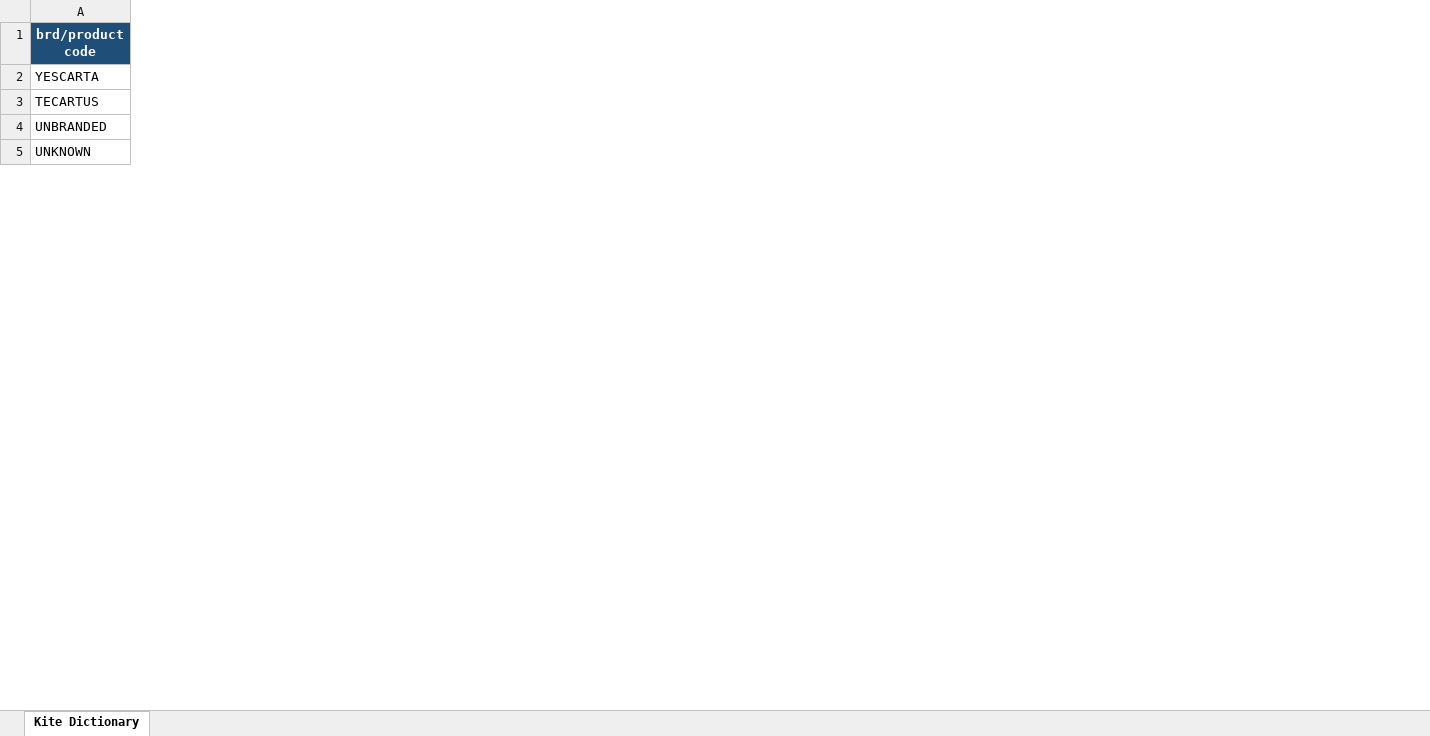
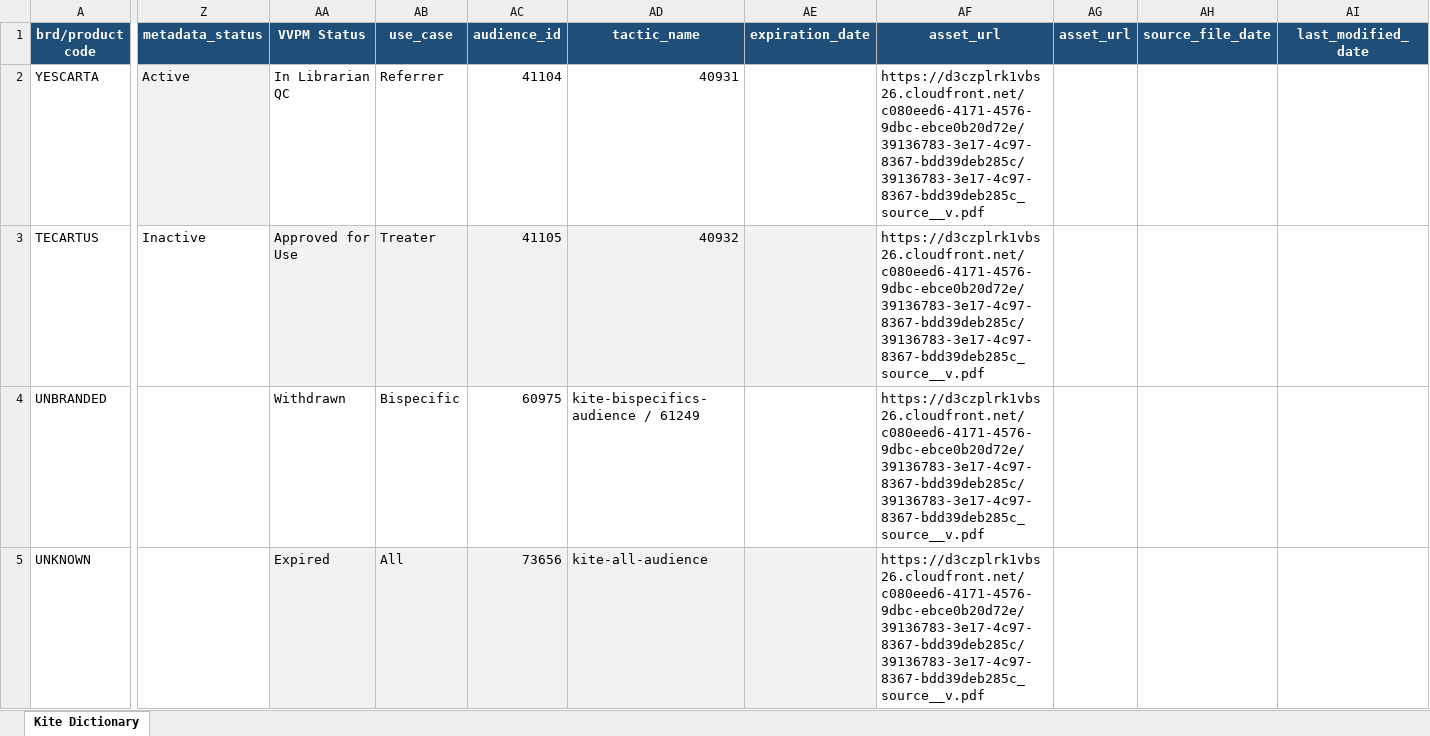
Before and after one commit to ManiacGhost/OCTS-Portal, an Excel workbook: Kite_Dictionary.xlsx, sheet Kite Dictionary, drawn as a sheet; only a part is shown, gaps mark what is left out; values as stored, in another font and other column widths than the file's, no borders; the diff covers the shown part only; the diff names each change by its address in the sheet, - before the commit and + after, or states it on an @@ line.

Commit message:
added metadata and mdm content on screens

```diff
--- a/Kite_Dictionary.xlsx (sheet Kite Dictionary)
+++ b/Kite_Dictionary.xlsx (sheet Kite Dictionary)
+column Z (metadata_status), rows 2-3: Active | Inactive
+column AA (VVPM Status), rows 2-5: In Librarian QC | Approved for Use | Withdrawn | Expired
+column AB (use_case), rows 2-5: Referrer | Treater | Bispecific | All
+column AC (audience_id), rows 2-5: 41104 | 41105 | 60975 | 73656
+column AD (tactic_name), rows 2-5: 40931 | 40932 | kite-bispecifics-audience / 61249 | kite-all-audience
+column AE (expiration_date), empty
+column AF (asset_url), rows 2-5: all https://d3czplrk1vbs26.cloudfront.net/c080eed6-4171-4576-9dbc-ebce0b20d72e/39136783-3e17-4c97-8367-bdd39deb285c/39136783-3e17-4c97-8367-bdd39deb285c_source__v.pdf
+column AG (asset_url), empty
+column AH (source_file_date), empty
+column AI (last_modified_date), empty
```
Also changed, not shown: 557 added rows, 2 added columns and 2 edited cells elsewhere in this sheet, 8 other files.
